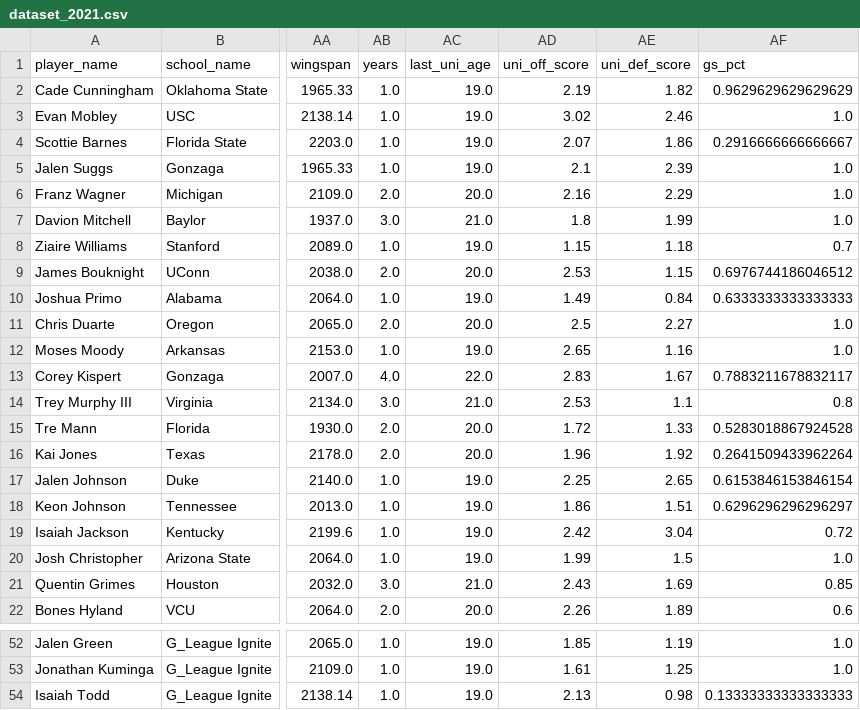
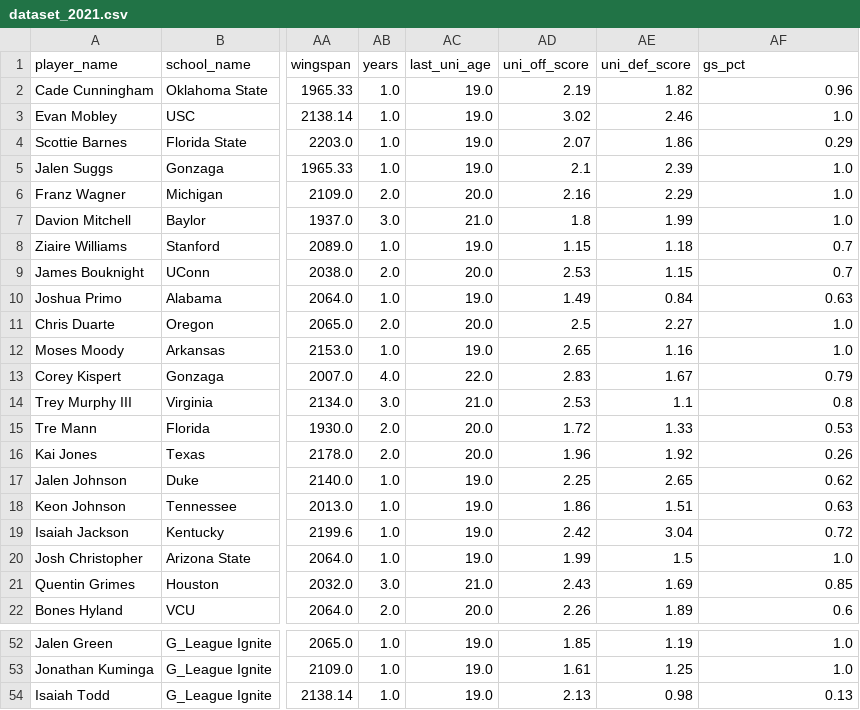
Before and after one commit to olivierpavee/nba_forecast, a CSV file: nba_forecast/data/dataset_2021.csv, drawn as a sheet; only a part is shown, gaps mark what is left out; the diff covers the shown part only; the diff names each change by its address in the sheet, - before the commit and + after, or states it on an @@ line.

```diff
--- a/nba_forecast/data/dataset_2021.csv
+++ b/nba_forecast/data/dataset_2021.csv
-AF2 (gs_pct): 0.9629629629629629
+AF2 (gs_pct): 0.96
-AF4 (gs_pct): 0.2916666666666667
+AF4 (gs_pct): 0.29
-AF9 (gs_pct): 0.6976744186046512
+AF9 (gs_pct): 0.7
-AF10 (gs_pct): 0.6333333333333333
+AF10 (gs_pct): 0.63
-AF13 (gs_pct): 0.7883211678832117
+AF13 (gs_pct): 0.79
-AF15 (gs_pct): 0.5283018867924528
+AF15 (gs_pct): 0.53
-AF16 (gs_pct): 0.2641509433962264
+AF16 (gs_pct): 0.26
-AF17 (gs_pct): 0.6153846153846154
+AF17 (gs_pct): 0.62
-AF18 (gs_pct): 0.6296296296296297
+AF18 (gs_pct): 0.63
-AF54 (gs_pct): 0.13333333333333333
+AF54 (gs_pct): 0.13
```
Also changed, not shown: 18 edited cells elsewhere in this file.
